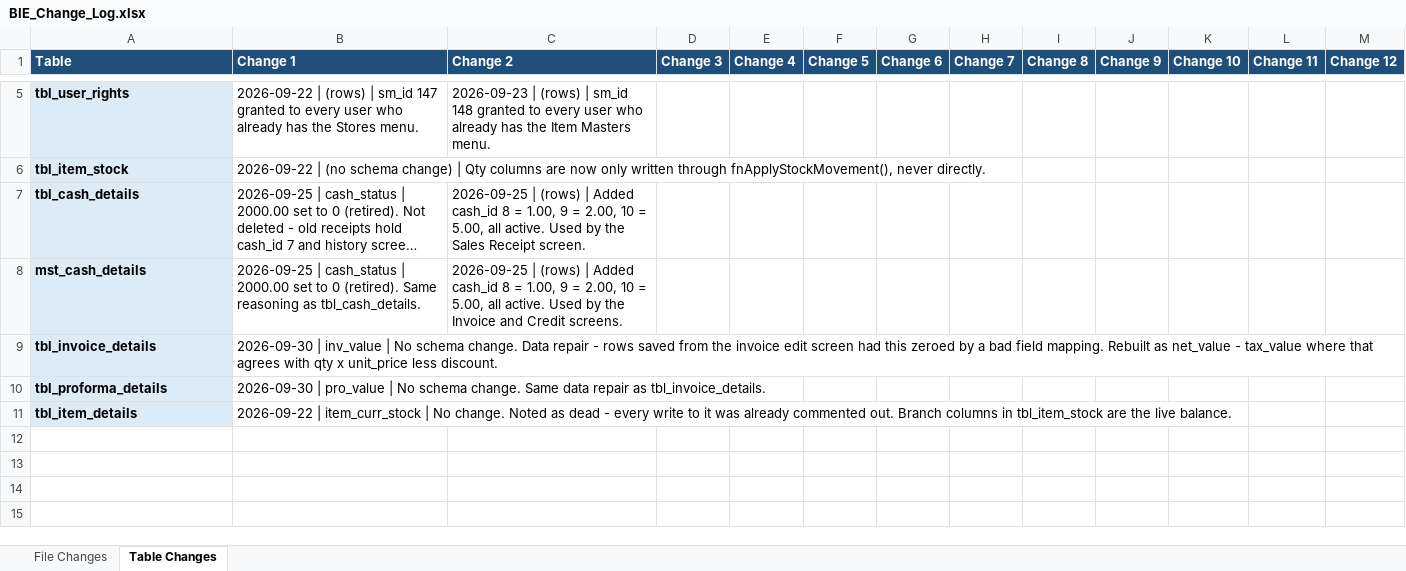
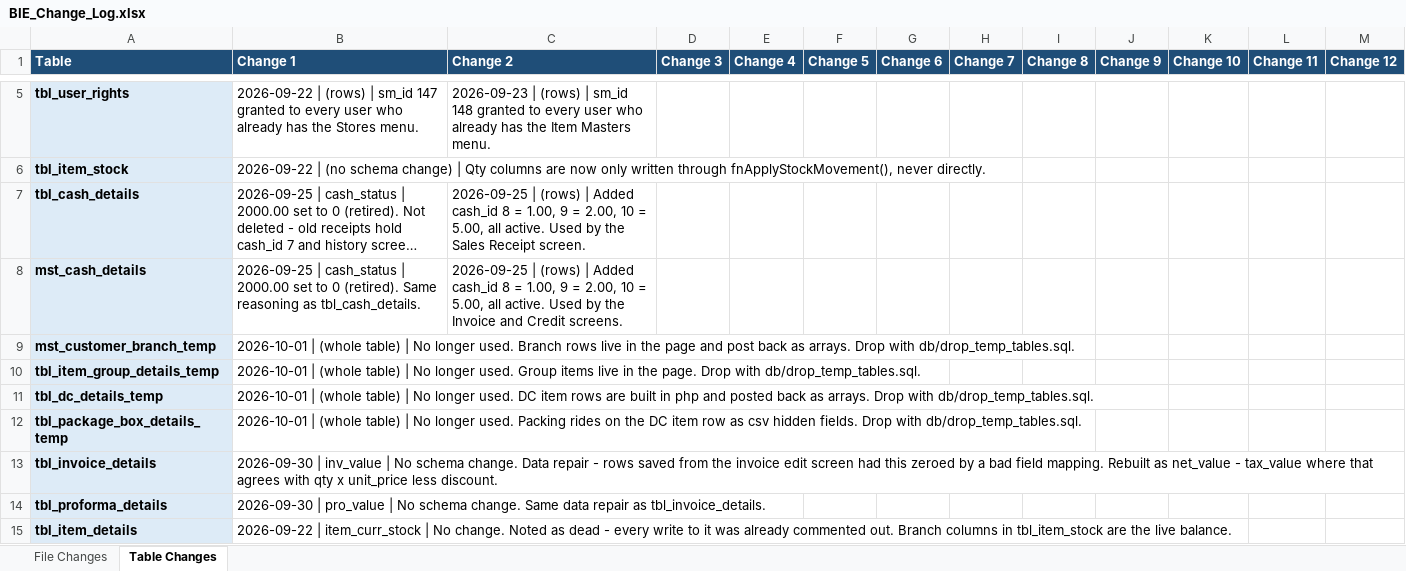
Before and after one commit to claudecollab7-alt/BIE, an Excel workbook: docs/BIE_Change_Log.xlsx, sheet Table Changes, drawn as a sheet; only a part is shown, gaps mark what is left out; long unchanged cells end in …; values as stored, in another font and other column widths than the file's, no borders; the diff names each change by its address in the sheet, - before the commit and + after, or states it on an @@ line.

```diff
--- a/docs/BIE_Change_Log.xlsx (sheet Table Changes)
+++ b/docs/BIE_Change_Log.xlsx (sheet Table Changes)
+row 9: mst_customer_branch_temp | 2026-10-01 | (whole table) | No longer used. Branch rows live in the page and post back as arrays. Drop with db/drop_temp_tables.sql.
+row 10: tbl_item_group_details_temp | 2026-10-01 | (whole table) | No longer used. Group items live in the page. Drop with db/drop_temp_tables.sql.
+row 11: tbl_dc_details_temp | 2026-10-01 | (whole table) | No longer used. DC item rows are built in php and posted back as arrays. Drop with db/drop_temp_tables.sql.
+row 12: tbl_package_box_details_temp | 2026-10-01 | (whole table) | No longer used. Packing rides on the DC item row as csv hidden fields. Drop with db/drop_temp_tables.sql.
```
Also changed, not shown: sheet File Changes, 5 other files.
